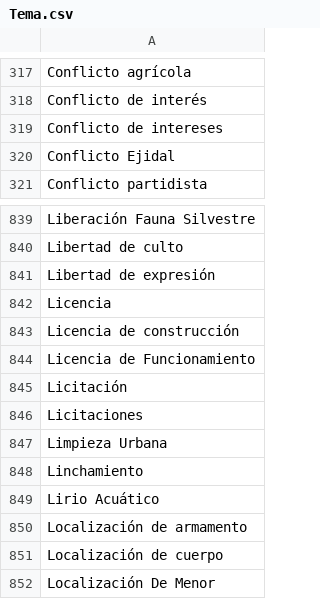
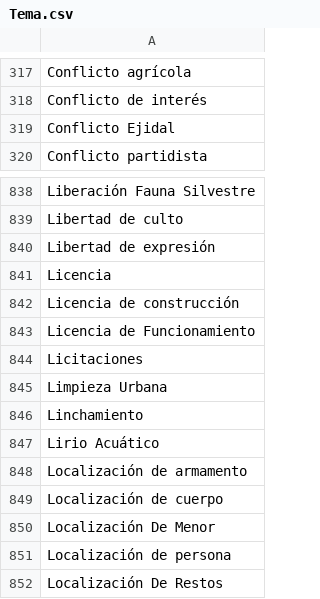
Before and after one commit to thelonious9/capturanotas, a CSV file: Tema.csv, drawn as a sheet; only a part is shown, gaps mark what is left out; the shorter side is filled out with more unchanged rows.

Commit message:
Corrijo temas

```diff
--- a/Tema.csv
+++ b/Tema.csv
@@ -318,3 +318,2 @@ Conflicto agrícola
 Conflicto de interés
-Conflicto de intereses
 Conflicto Ejidal
@@ -844,3 +843,2 @@ Licencia de construcción
 Licencia de Funcionamiento
-Licitación
 Licitaciones
```
